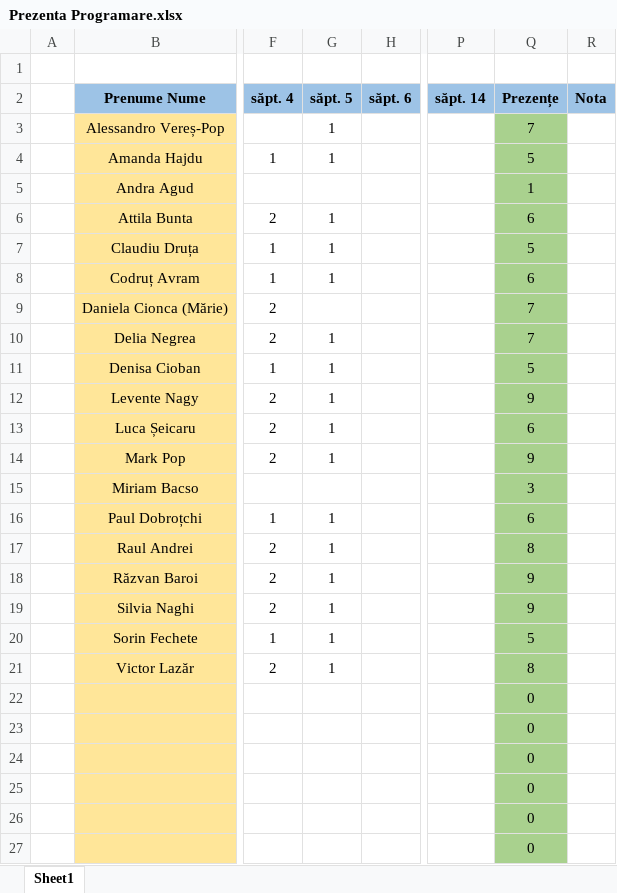
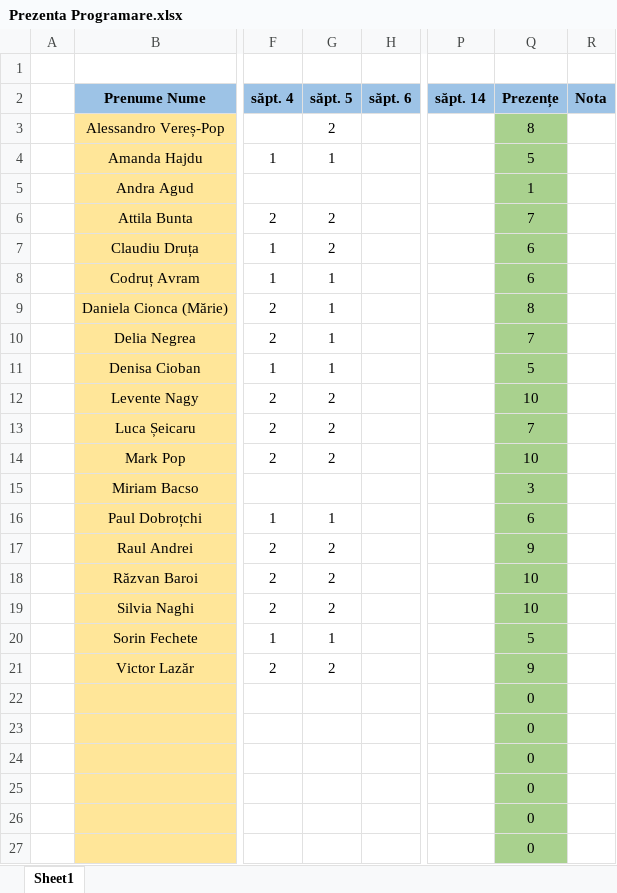
Before and after one commit to PelleRemus/Geoinformatica_Promotia_2025_2028, an Excel workbook: ProgramarePentruStiinteAplicate1/Prezenta Programare.xlsx, sheet Sheet1, drawn as a sheet; only a part is shown, gaps mark what is left out; values as stored, in another font and other column widths than the file's, no borders; conditional formats not drawn; the diff names each change by its address in the sheet, - before the commit and + after, or states it on an @@ line.

```diff
--- a/ProgramarePentruStiinteAplicate1/Prezenta Programare.xlsx (sheet Sheet1)
+++ b/ProgramarePentruStiinteAplicate1/Prezenta Programare.xlsx (sheet Sheet1)
-G3 (săpt. 5): 1
+G3 (săpt. 5): 2
-Q3 (Prezențe): 7
+Q3 (Prezențe): 8
-G6:G7 (săpt. 5): 1
+G6:G7 (săpt. 5): 2
-Q6 (Prezențe): 6
+Q6 (Prezențe): 7
-Q7 (Prezențe): 5
+Q7 (Prezențe): 6
-G9 (săpt. 5): (empty)
+G9 (săpt. 5): 1
-Q9 (Prezențe): 7
+Q9 (Prezențe): 8
-G12:G14 (săpt. 5): 1
+G12:G14 (săpt. 5): 2
-Q12 (Prezențe): 9
+Q12 (Prezențe): 10
-Q13 (Prezențe): 6
+Q13 (Prezențe): 7
-Q14 (Prezențe): 9
+Q14 (Prezențe): 10
-G17:G19 (săpt. 5): 1
+G17:G19 (săpt. 5): 2
-Q17 (Prezențe): 8
+Q17 (Prezențe): 9
-Q18:Q19 (Prezențe): 9
+Q18:Q19 (Prezențe): 10
-G21 (săpt. 5): 1
+G21 (săpt. 5): 2
-Q21 (Prezențe): 8
+Q21 (Prezențe): 9
```
Also changed, not shown: AlgoritmiSiStructuriDeDate1/Prezenta Algoritmi.xlsx, 3 other files.
